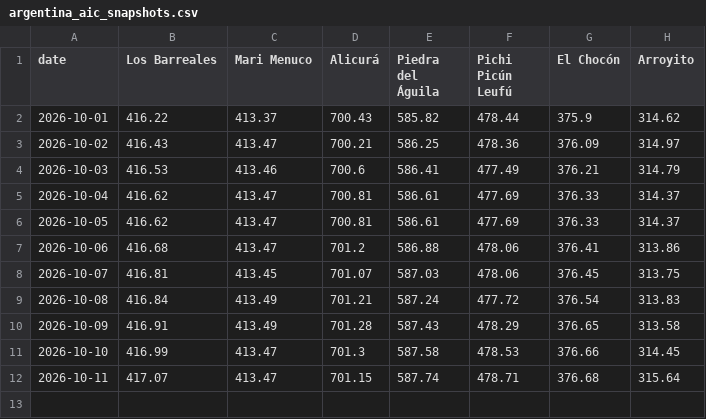
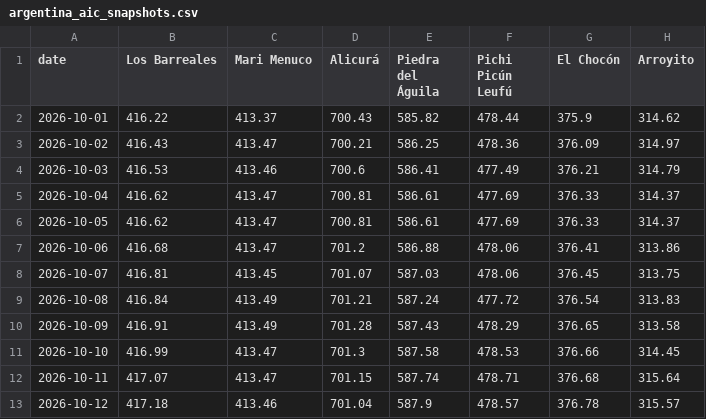
Before and after one commit to thomasdalton9/Energy-public, a CSV file: south_america/argentina_aic_snapshots.csv, drawn as a sheet.

```diff
--- a/south_america/argentina_aic_snapshots.csv
+++ b/south_america/argentina_aic_snapshots.csv
@@ -12 +12,2 @@ date,Los Barreales,Mari Menuco,Alicurá,Piedra del Águila,Pichi Picún Leufú,E
 2026-10-11,417.07,413.47,701.15,587.74,478.71,376.68,315.64
+2026-10-12,417.18,413.46,701.04,587.9,478.57,376.78,315.57
```
